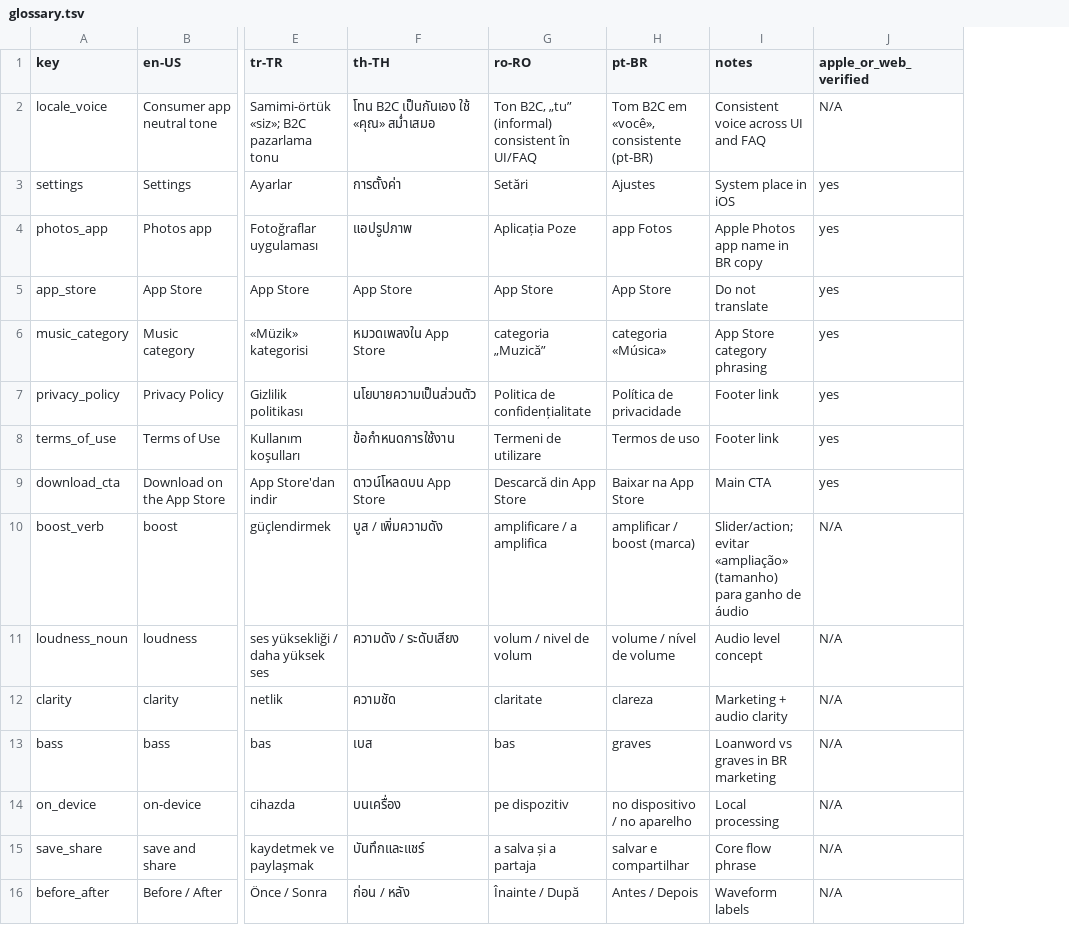
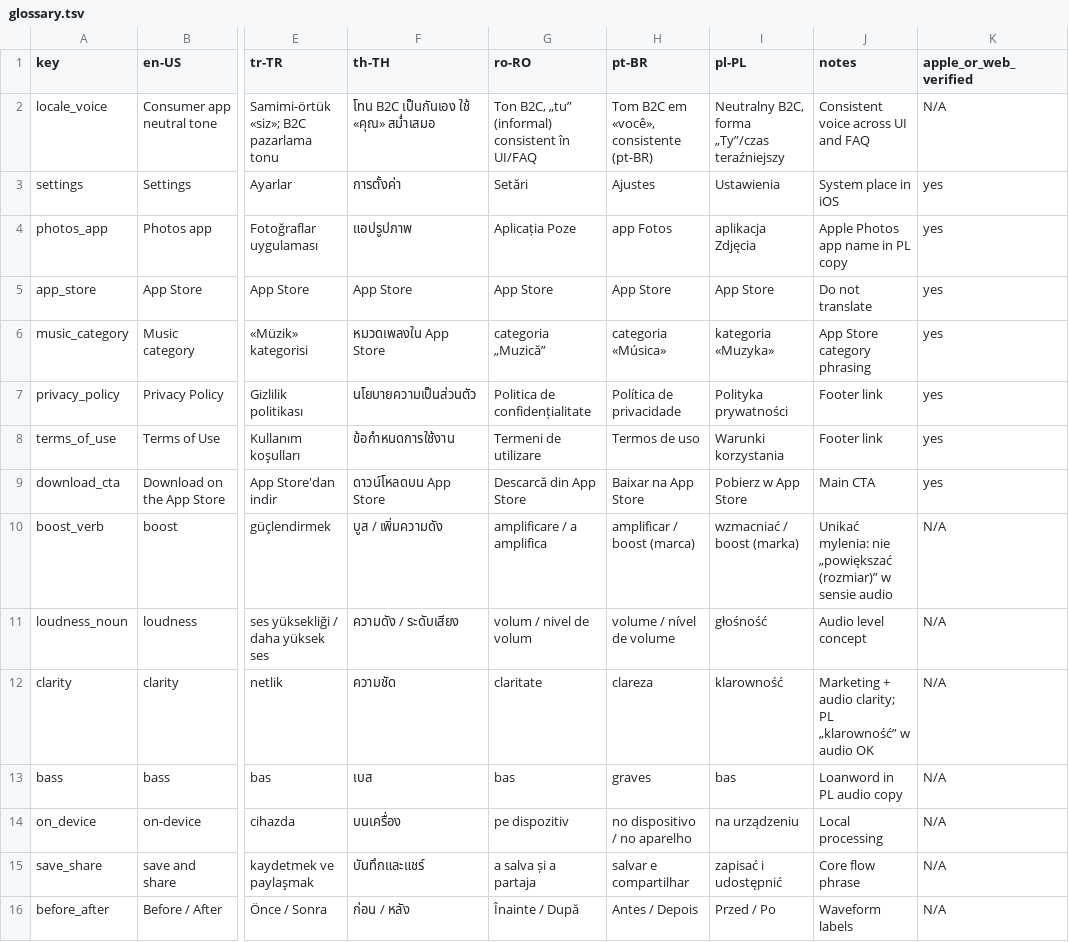
Before and after one commit to c-basso/volumeboosting, a TSV file: glossary.tsv, drawn as a sheet; only a part is shown, gaps mark what is left out; addresses are those after the commit; the diff names each change by its address in the sheet, - before the commit and + after, or states it on an @@ line.

```diff
--- a/glossary.tsv
+++ b/glossary.tsv
+column I (pl-PL), rows 2-16: Neutralny B2C, forma „Ty”/czas teraźniejszy | Ustawienia | aplikacja Zdjęcia | App Store | kategoria «Muzyka» | Polityka prywatności | Warunki korzystania | Pobierz w App Store | wzmacniać / boost (marka) | głośność | klarowność | bas | na urządzeniu | zapisać i udostępnić | Przed / Po
-J4 (notes): Apple Photos app name in BR copy
+J4 (notes): Apple Photos app name in PL copy
-J10 (notes): Slider/action; evitar «ampliação» (tamanho) para ganho de áudio
+J10 (notes): Unikać mylenia: nie „powiększać (rozmiar)” w sensie audio
-J12 (notes): Marketing + audio clarity
+J12 (notes): Marketing + audio clarity; PL „klarowność” w audio OK
-J13 (notes): Loanword vs graves in BR marketing
+J13 (notes): Loanword in PL audio copy
```
Also changed, not shown: 16 other files.
